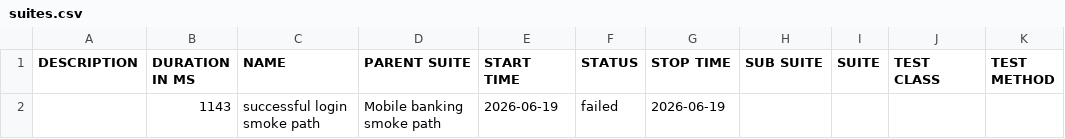
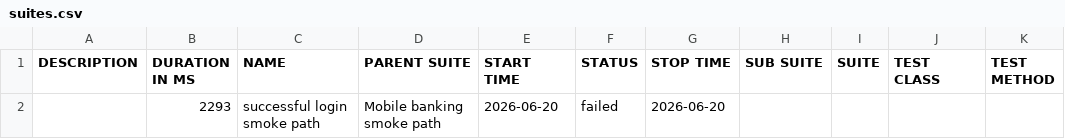
Before and after one commit to Ivos1991/appium-mobile-automation-framework, a CSV file: reports/nightly/data/suites.csv, drawn as a sheet.

```diff
--- a/reports/nightly/data/suites.csv
+++ b/reports/nightly/data/suites.csv
@@ -1,2 +1,2 @@
 "DESCRIPTION","DURATION IN MS","NAME","PARENT SUITE","START TIME","STATUS","STOP TIME","SUB SUITE","SUITE","TEST CLASS","TEST METHOD"
-"","1143","successful login smoke path","Mobile banking smoke path","2026-06-19","failed","2026-06-19","","","",""
+"","2293","successful login smoke path","Mobile banking smoke path","2026-06-20","failed","2026-06-20","","","",""
```
Also changed, not shown: 18 other files.
